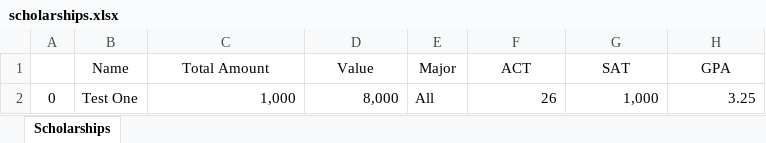
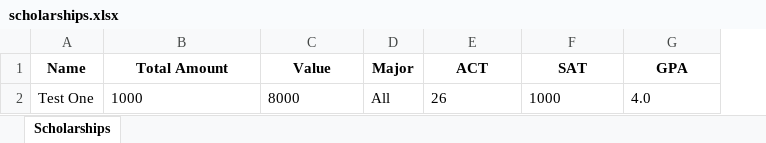
Before and after one commit to jnstockley/ECE-Scholarships, an Excel workbook: scholarships/scholarships.xlsx, sheet Scholarships, drawn as a sheet; values as stored, in another font and other column widths than the file's, no borders; removed rows and columns are numbered as before the commit, all else as after; the diff names each change by its address in the sheet, - before the commit and + after, or states it on an @@ line.

Commit message:
Fixed seed data so it works with edit (gpa error).

```diff
--- a/scholarships/scholarships.xlsx (sheet Scholarships)
+++ b/scholarships/scholarships.xlsx (sheet Scholarships)
-column A, row 2: 0
-A1:G1 bold: off
+A1:G1 bold: on
-B2 (Total Amount): 1,000
+B2 (Total Amount): 1000
-B2:C2 alignment: right
+B2:C2 alignment: left
-C2 (Value): 8,000
+C2 (Value): 8000
-E2:G2 alignment: right
+E2:G2 alignment: left
-F2 (SAT): 1,000
+F2 (SAT): 1000
-G2 (GPA): 3.25
+G2 (GPA): 4.0
```
Also changed, not shown: 1 other file.
